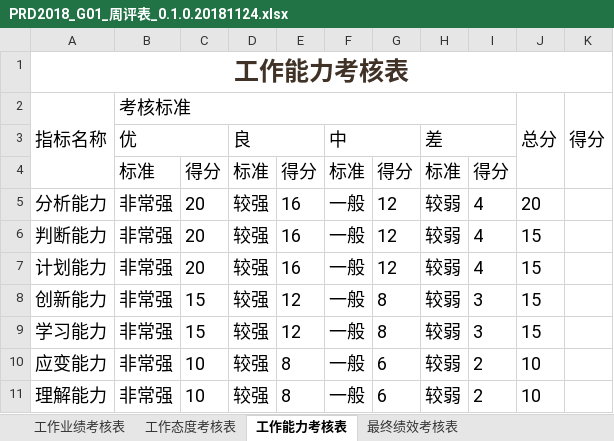
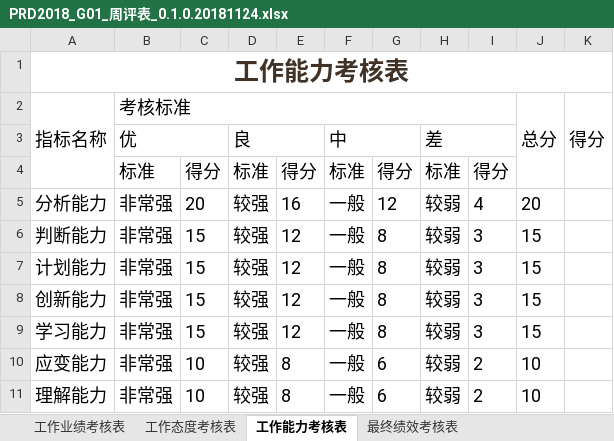
Before and after one commit to cchello/PRD2018-G01, an Excel workbook: 受控文档/规定规范/PRD2018_G01_周评表_0.1.0.20181124.xlsx, sheet 工作能力考核表, drawn as a sheet; values as stored, in another font and other column widths than the file's, no borders; the diff names each change by its address in the sheet, - before the commit and + after, or states it on an @@ line.

```diff
--- a/受控文档/规定规范/PRD2018_G01_周评表_0.1.0.20181124.xlsx (sheet 工作能力考核表)
+++ b/受控文档/规定规范/PRD2018_G01_周评表_0.1.0.20181124.xlsx (sheet 工作能力考核表)
-C6:C7: 20
+C6:C7: 15
-E6:E7: 16
+E6:E7: 12
-G6:G7: 12
+G6:G7: 8
-I6:I7: 4
+I6:I7: 3
```
Also changed, not shown: sheet 最终绩效考核表, 42 other files.
